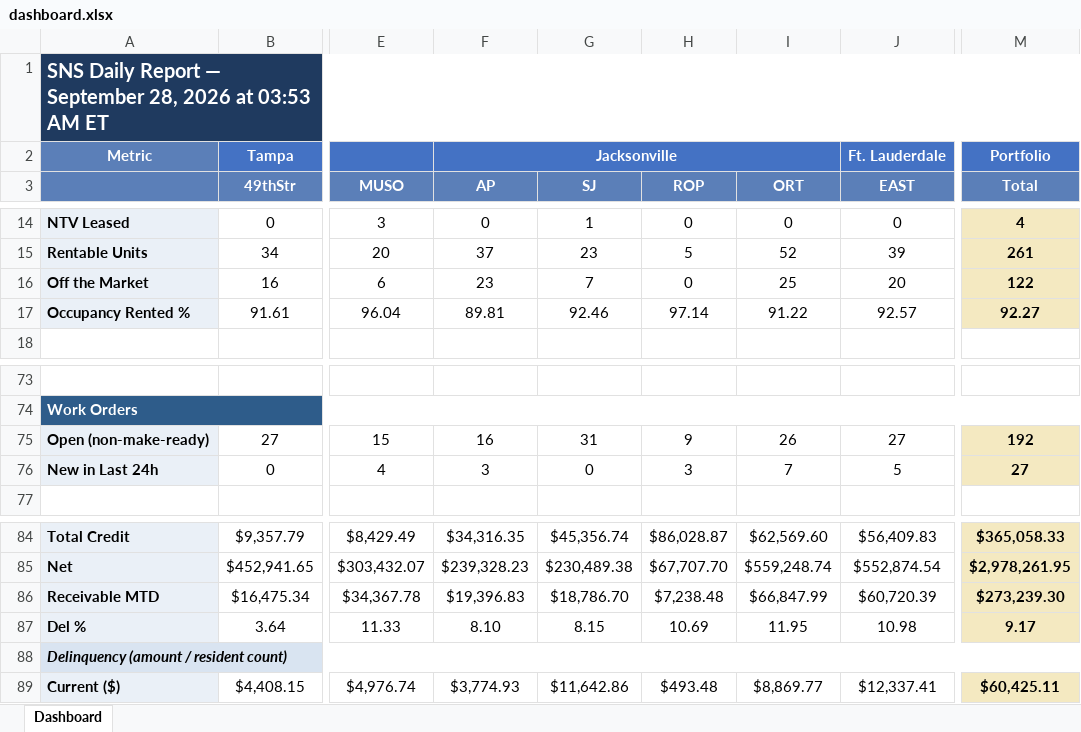
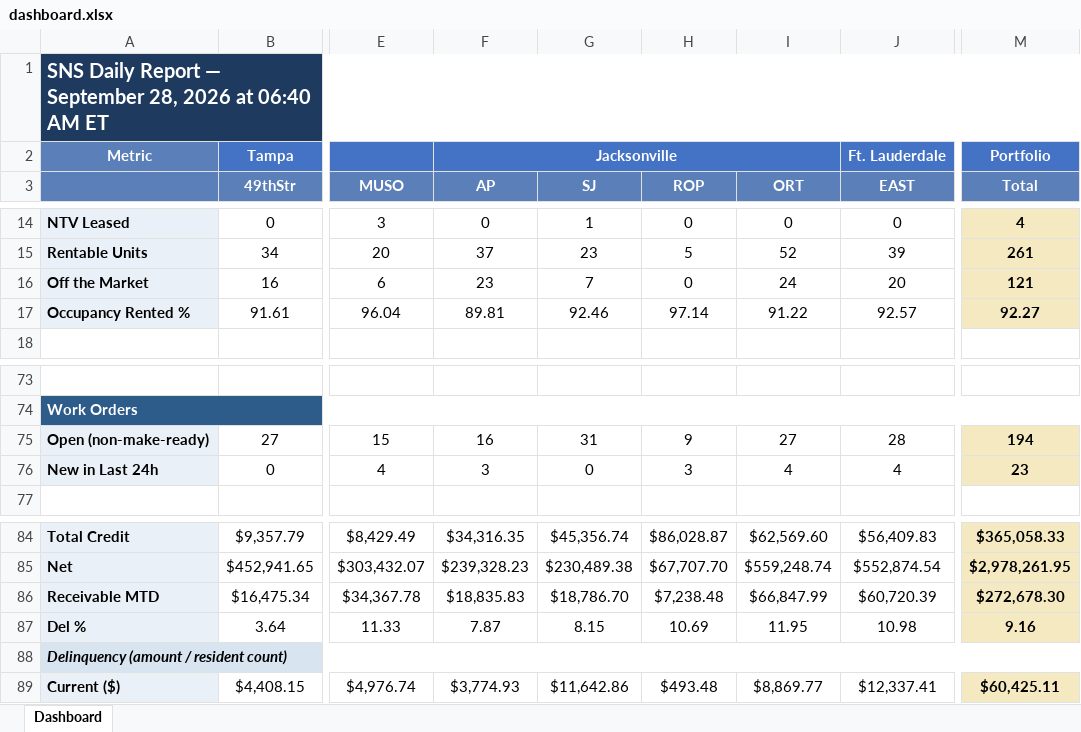
Before and after one commit to ymi-flowing/sns-daily-report, an Excel workbook: dashboard.xlsx, sheet Dashboard, drawn as a sheet; only a part is shown, gaps mark what is left out; values as stored, in another font and other column widths than the file's, no borders; the diff names each change by its address in the sheet, - before the commit and + after, or states it on an @@ line.

```diff
--- a/dashboard.xlsx (sheet Dashboard)
+++ b/dashboard.xlsx (sheet Dashboard)
-A1: …2026 at 03:53 AM ET
+A1: …2026 at 06:40 AM ET
-I16 (ORT): 25
+I16 (ORT): 24
-M16 (Total): 122
+M16 (Total): 121
-I75 (ORT): 26
+I75 (ORT): 27
-J75 (EAST): 27
+J75 (EAST): 28
-M75 (Total): 192
+M75 (Total): 194
-I76 (ORT): 7
+I76 (ORT): 4
-J76 (EAST): 5
+J76 (EAST): 4
-M76 (Total): 27
+M76 (Total): 23
-F86 (AP): $19,396.83
+F86 (AP): $18,835.83
-M86 (Total): $273,239.30
+M86 (Total): $272,678.30
-F87 (AP): 8.10
+F87 (AP): 7.87
-M87 (Total): 9.17
+M87 (Total): 9.16
```
Also changed, not shown: 1 other file.
